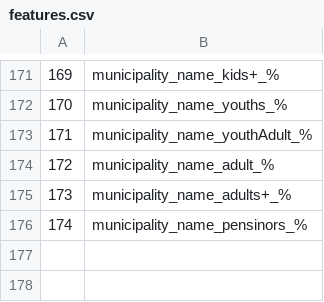
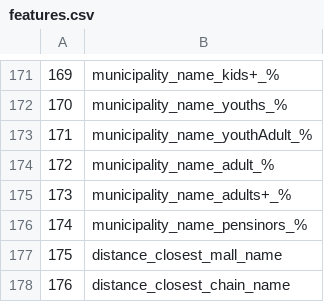
Before and after one commit to nicolaswon/tdt4173, a CSV file: notebooks/shared/features.csv, drawn as a sheet; only a part is shown, gaps mark what is left out.

```diff
--- a/notebooks/shared/features.csv
+++ b/notebooks/shared/features.csv
@@ -176 +176,3 @@
 174,municipality_name_pensinors_%
+175,distance_closest_mall_name
+176,distance_closest_chain_name
```
Also changed, not shown: notebooks/shared/StackedEnsembleBestOfFamily10.csv, notebooks/shared/_features2.csv, 6 other files.
